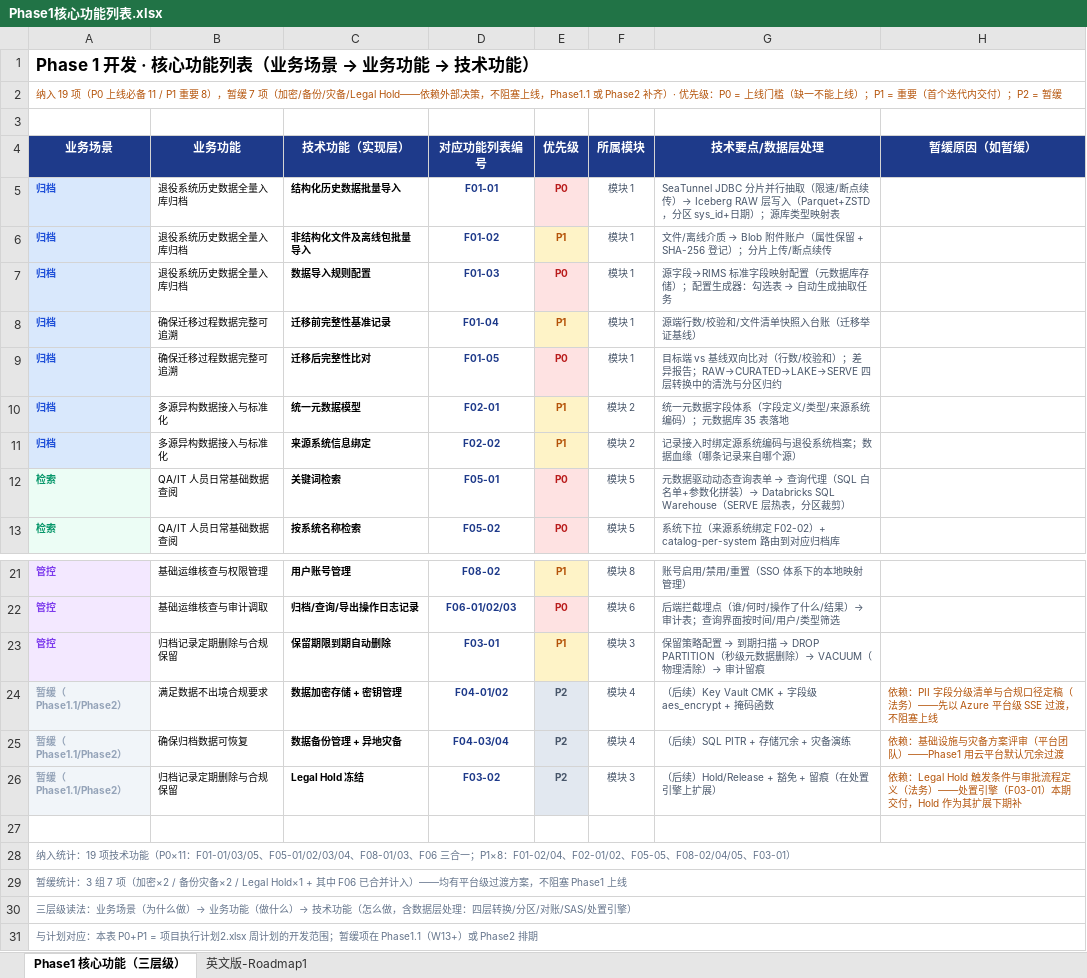
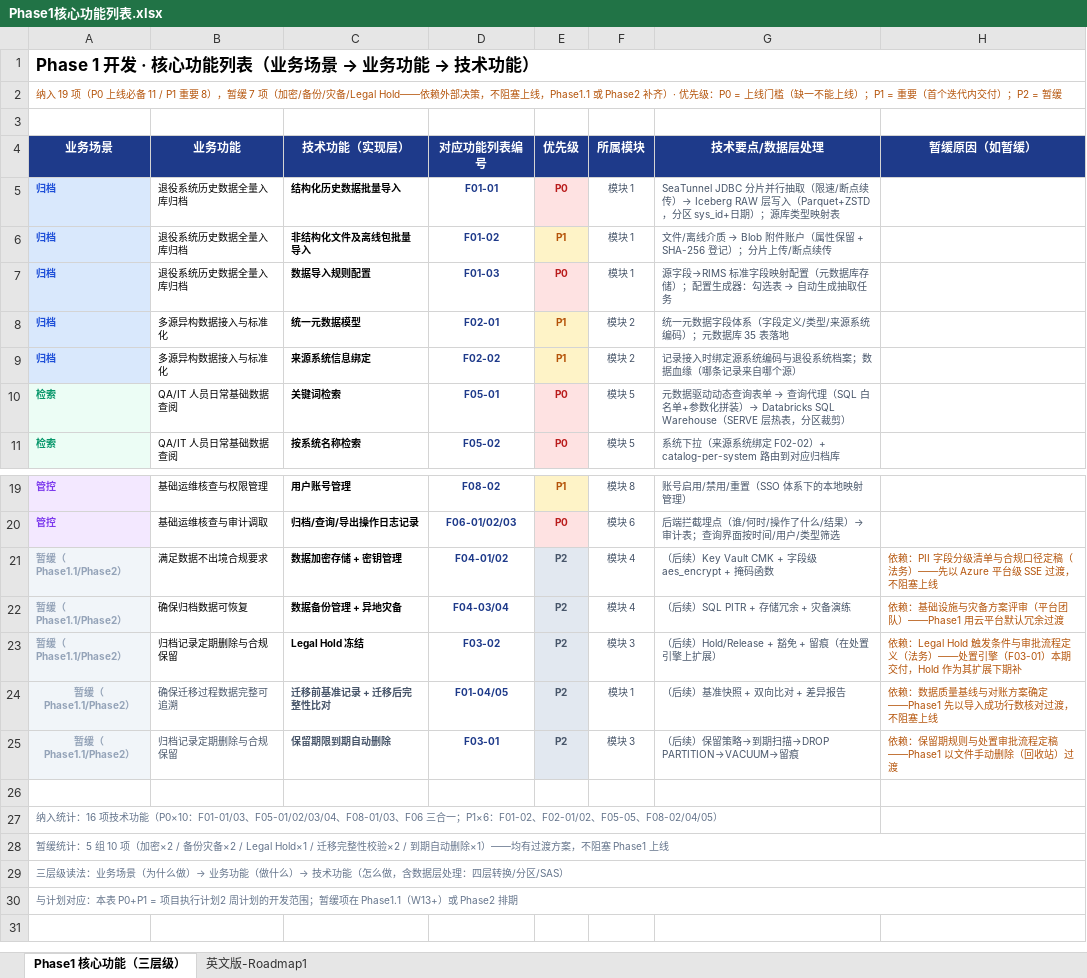
Before and after one commit to DoctoryJava/RimsDecommision, an Excel workbook: report/Phase1核心功能列表.xlsx, sheet Phase1 核心功能（三层级）, drawn as a sheet; only a part is shown, gaps mark what is left out; values as stored, in another font and other column widths than the file's, no borders; removed rows and columns are numbered as before the commit, all else as after; the diff names each change by its address in the sheet, - before the commit and + after, or states it on an @@ line.

Commit message:
docs: Phase1 核心功能列表移除迁移完整性校验与到期自动删除
- P0/P1 区删除 3 项：F01-04 迁移前基准记录、F01-05 迁移后完整性比对、
  F03-01 保留期限到期自动删除
- 移至暂缓区（P2）并标注过渡方案：
  · 迁移完整性 → Phase1 以导入成功行数核对过渡
  · 到期自动删除 → Phase1 以文件手动删除（回收站）过渡
- 纳入统计更新为 16 项（P0×10 / P1×6）；暂缓 5 组 10 项

Co-authored-by: arena-agent <297053741+arena-agent@users.noreply.github.com>

```diff
--- a/report/Phase1核心功能列表.xlsx (sheet Phase1 核心功能（三层级）)
+++ b/report/Phase1核心功能列表.xlsx (sheet Phase1 核心功能（三层级）)
-row 8: 归档 | 确保迁移过程数据完整可追溯 | 迁移前完整性基准记录 | F01-04 | P1 | 模块 1 | 源端行数/校验和/文件清单快照入台账（迁移举证基线）
-row 9: 归档 | 确保迁移过程数据完整可追溯 | 迁移后完整性比对 | F01-05 | P0 | 模块 1 | 目标端 vs 基线双向比对（行数/校验和）；差异报告；RAW→CURATED→LAKE→SERVE 四层转换中的清洗与分区归约
-row 23: 管控 | 归档记录定期删除与合规保留 | 保留期限到期自动删除 | F03-01 | P1 | 模块 3 | 保留策略配置 → 到期扫描 → DROP PARTITION（秒级元数据删除）→ VACUUM（物理清除）→ 审计留痕
+row 24: 暂缓（Phase1.1/Phase2） | 确保迁移过程数据完整可追溯 | 迁移前基准记录 + 迁移后完整性比对 | F01-04/05 | P2 | 模块 1 | （后续）基准快照 + 双向比对 + 差异报告 | 依赖：数据质量基线与对账方案确定——Phase1 先以导入成功行数核对过渡，不阻塞上线
+row 25: 暂缓（Phase1.1/Phase2） | 归档记录定期删除与合规保留 | 保留期限到期自动删除 | F03-01 | P2 | 模块 3 | （后续）保留策略→到期扫描→DROP PARTITION→VACUUM→留痕 | 依赖：保留期规则与处置审批流程定稿——Phase1 以文件手动删除（回收站）过渡
-A27 (业务场景): …计：19 项技术功能（P0×11：F01-01/03/05、F05-01/02/03/04、F08-01/03、F06 三合一；P1×8：F01-02/04、F02-01/02、F05-05、F08-02/04/05、F03-01）
+A27 (业务场景): …计：16 项技术功能（P0×10：F01-01/03、F05-01/02/03/04、F08-01/03、F06 三合一；P1×6：F01-02、F02-01/02、F05-05、F08-02/04/05）
-A28:H28 merged
-A28 (业务场景): …缓统计：3 组 7 项（加密×2 / 备份灾备×2 / Legal Hold×1 + 其中 F06 已合并计入）——均有平台级过渡方案…
+A28 (业务场景): …缓统计：5 组 10 项（加密×2 / 备份灾备×2 / Legal Hold×1 / 迁移完整性校验×2 / 到期自动删除×1）——均有过渡方案…
-A29 (业务场景): …换/分区/对账/SAS/处置引擎）
+A29 (业务场景): …换/分区/SAS）
-A30 (业务场景): …执行计划2.xlsx 周计划的…
+A30 (业务场景): …执行计划2 周计划的…
```
